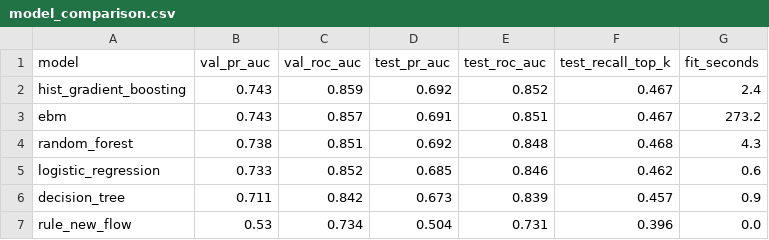
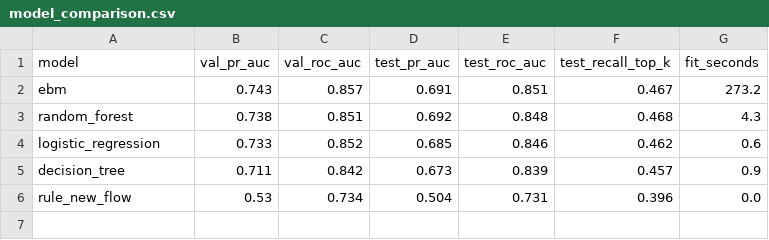
Before and after one commit to DileepNimantha/lanka-export-survival, a CSV file: reports/model_comparison.csv, drawn as a sheet; the diff names each change by its address in the sheet, - before the commit and + after, or states it on an @@ line.

Commit message:
Remove histogram gradient boosting baseline

```diff
--- a/reports/model_comparison.csv
+++ b/reports/model_comparison.csv
-row 2: hist_gradient_boosting | 0.743 | 0.859 | 0.692 | 0.852 | 0.467 | 2.4
```
Also changed, not shown: 1 other file.
